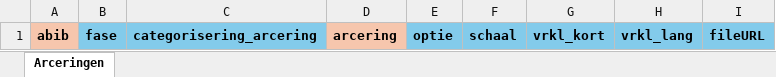
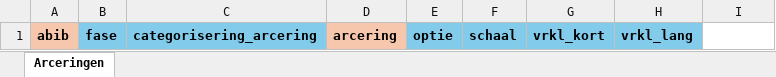
Before and after one commit to nl-digigo/NLCS, an Excel workbook: beheer/Template_NLCS_Arceringen.xlsx, sheet Arceringen, drawn as a sheet; values as stored, in another font and other column widths than the file's, no borders; the diff names each change by its address in the sheet, - before the commit and + after, or states it on an @@ line.

```diff
--- a/beheer/Template_NLCS_Arceringen.xlsx (sheet Arceringen)
+++ b/beheer/Template_NLCS_Arceringen.xlsx (sheet Arceringen)
-I1: fileURL
+I1: (empty)
-I1 fill: #83CBEB
+I1 fill: none
```
Also changed, not shown: beheer/Template_NLCS_Lijnweights.xlsx, beheer/Template_NLCS_Objecten.xlsx, 1 other file.
